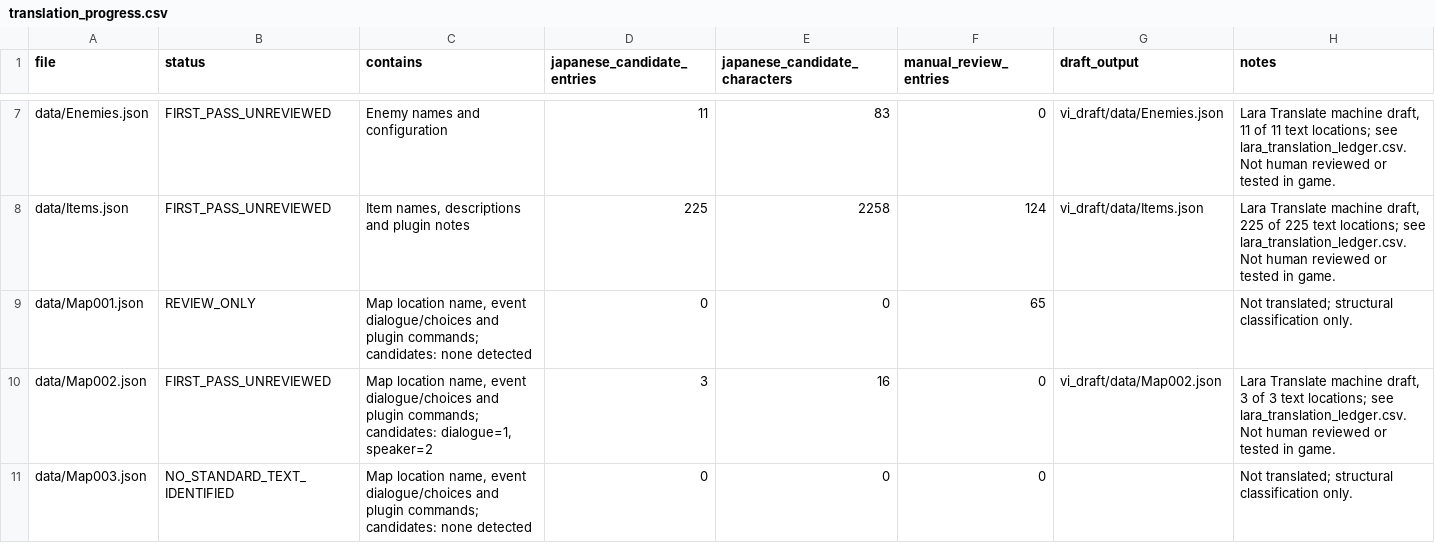
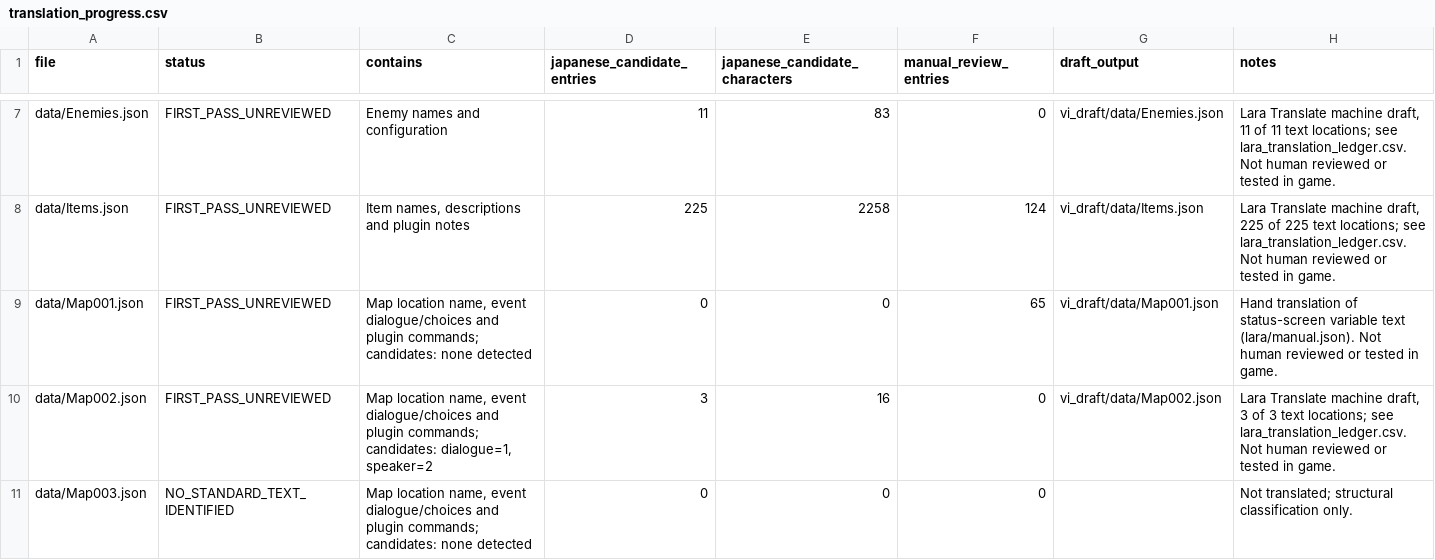
Before and after one commit to Tulivu89/CharacterVault, a CSV file: translation/translation_progress.csv, drawn as a sheet; only a part is shown, gaps mark what is left out.

```diff
--- a/translation/translation_progress.csv
+++ b/translation/translation_progress.csv
@@ -8,3 +8,3 @@ data/Enemies.json,FIRST_PASS_UNREVIEWED,Enemy names and configuration,11,83,0,vi
 data/Items.json,FIRST_PASS_UNREVIEWED,"Item names, descriptions and plugin notes",225,2258,124,vi_draft/data/Items.json,"Lara Translate machine draft, 225 of 225 text locations; see lara_translation_ledger.csv. Not human reviewed or tested in game."
-data/Map001.json,REVIEW_ONLY,"Map location name, event dialogue/choices and plugin commands; candidates: none detected",0,0,65,,Not translated; structural classification only.
+data/Map001.json,FIRST_PASS_UNREVIEWED,"Map location name, event dialogue/choices and plugin commands; candidates: none detected",0,0,65,vi_draft/data/Map001.json,Hand translation of status-screen variable text (lara/manual.json). Not human reviewed or tested in game.
 data/Map002.json,FIRST_PASS_UNREVIEWED,"Map location name, event dialogue/choices and plugin commands; candidates: dialogue=1, speaker=2",3,16,0,vi_draft/data/Map002.json,"Lara Translate machine draft, 3 of 3 text locations; see lara_translation_ledger.csv. Not human reviewed or tested in game."
```
Also changed, not shown: 2 other files.
